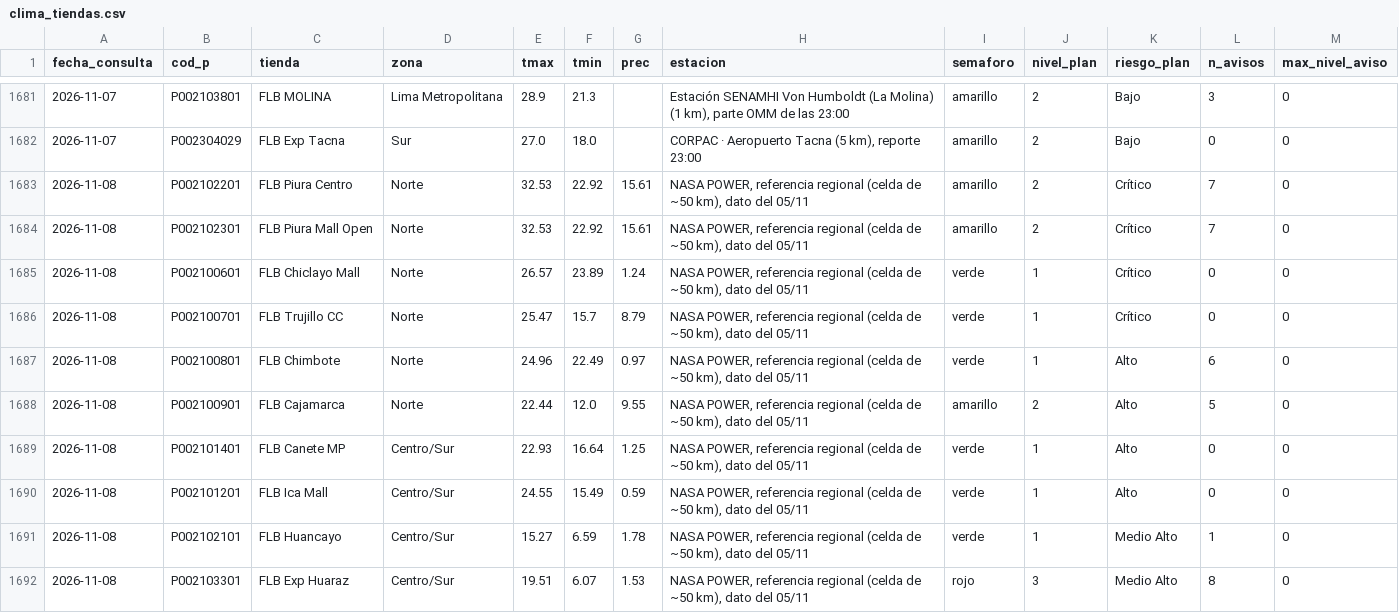
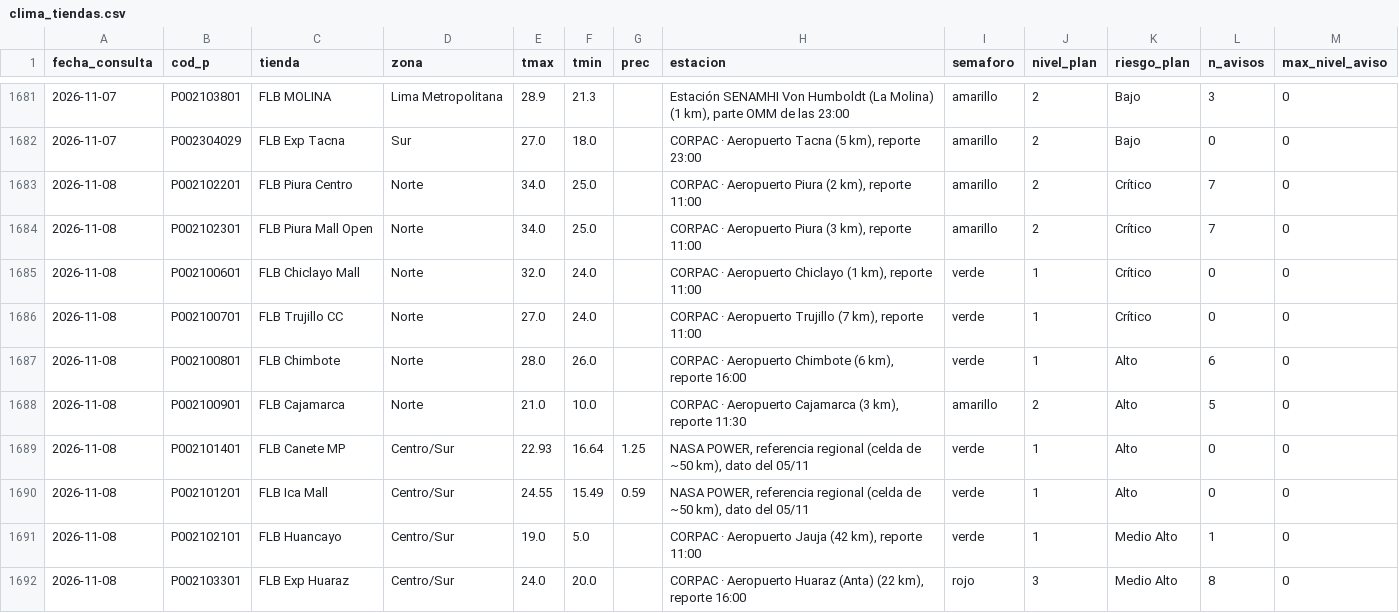
Before and after one commit to rodrigo51200-tech/monitor-fen, a CSV file: historial/clima_tiendas.csv, drawn as a sheet; only a part is shown, gaps mark what is left out; the diff covers the shown part only.

```diff
--- a/historial/clima_tiendas.csv
+++ b/historial/clima_tiendas.csv
@@ -1682,11 +1682,11 @@
 2026-11-07,P002304029,FLB Exp Tacna,Sur,27.0,18.0,,"CORPAC · Aeropuerto Tacna (5 km), reporte 23:00",amarillo,2,Bajo,0,0
-2026-11-08,P002102201,FLB Piura Centro,Norte,32.53,22.92,15.61,"NASA POWER, referencia regional (celda de ~50 km), dato del 05/11",amarillo,2,Crítico,7,0
-2026-11-08,P002102301,FLB Piura Mall Open,Norte,32.53,22.92,15.61,"NASA POWER, referencia regional (celda de ~50 km), dato del 05/11",amarillo,2,Crítico,7,0
-2026-11-08,P002100601,FLB Chiclayo Mall,Norte,26.57,23.89,1.24,"NASA POWER, referencia regional (celda de ~50 km), dato del 05/11",verde,1,Crítico,0,0
-2026-11-08,P002100701,FLB Trujillo CC,Norte,25.47,15.7,8.79,"NASA POWER, referencia regional (celda de ~50 km), dato del 05/11",verde,1,Crítico,0,0
-2026-11-08,P002100801,FLB Chimbote,Norte,24.96,22.49,0.97,"NASA POWER, referencia regional (celda de ~50 km), dato del 05/11",verde,1,Alto,6,0
-2026-11-08,P002100901,FLB Cajamarca,Norte,22.44,12.0,9.55,"NASA POWER, referencia regional (celda de ~50 km), dato del 05/11",amarillo,2,Alto,5,0
+2026-11-08,P002102201,FLB Piura Centro,Norte,34.0,25.0,,"CORPAC · Aeropuerto Piura (2 km), reporte 11:00",amarillo,2,Crítico,7,0
+2026-11-08,P002102301,FLB Piura Mall Open,Norte,34.0,25.0,,"CORPAC · Aeropuerto Piura (3 km), reporte 11:00",amarillo,2,Crítico,7,0
+2026-11-08,P002100601,FLB Chiclayo Mall,Norte,32.0,24.0,,"CORPAC · Aeropuerto Chiclayo (1 km), reporte 11:00",verde,1,Crítico,0,0
+2026-11-08,P002100701,FLB Trujillo CC,Norte,27.0,24.0,,"CORPAC · Aeropuerto Trujillo (7 km), reporte 11:00",verde,1,Crítico,0,0
+2026-11-08,P002100801,FLB Chimbote,Norte,28.0,26.0,,"CORPAC · Aeropuerto Chimbote (6 km), reporte 16:00",verde,1,Alto,6,0
+2026-11-08,P002100901,FLB Cajamarca,Norte,21.0,10.0,,"CORPAC · Aeropuerto Cajamarca (3 km), reporte 11:30",amarillo,2,Alto,5,0
 2026-11-08,P002101401,FLB Canete MP,Centro/Sur,22.93,16.64,1.25,"NASA POWER, referencia regional (celda de ~50 km), dato del 05/11",verde,1,Alto,0,0
 2026-11-08,P002101201,FLB Ica Mall,Centro/Sur,24.55,15.49,0.59,"NASA POWER, referencia regional (celda de ~50 km), dato del 05/11",verde,1,Alto,0,0
-2026-11-08,P002102101,FLB Huancayo,Centro/Sur,15.27,6.59,1.78,"NASA POWER, referencia regional (celda de ~50 km), dato del 05/11",verde,1,Medio Alto,1,0
-2026-11-08,P002103301,FLB Exp Huaraz,Centro/Sur,19.51,6.07,1.53,"NASA POWER, referencia regional (celda de ~50 km), dato del 05/11",rojo,3,Medio Alto,8,0
+2026-11-08,P002102101,FLB Huancayo,Centro/Sur,19.0,5.0,,"CORPAC · Aeropuerto Jauja (42 km), reporte 11:00",verde,1,Medio Alto,1,0
+2026-11-08,P002103301,FLB Exp Huaraz,Centro/Sur,24.0,20.0,,"CORPAC · Aeropuerto Huaraz (Anta) (22 km), reporte 16:00",rojo,3,Medio Alto,8,0
```
Also changed, not shown: 62 edited cells elsewhere in this file, historial/garua_pronostico.csv, 5 other files.
